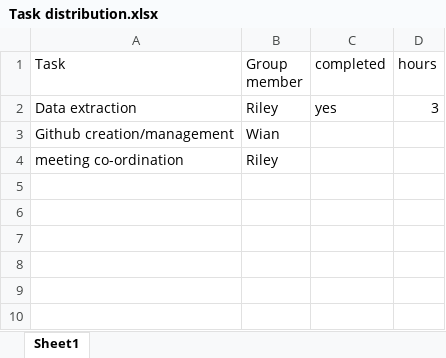
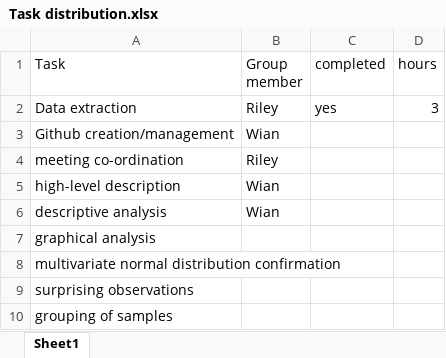
Before and after one commit to WianDeVos/STAT394-Group-Project, an Excel workbook: Task distribution.xlsx, sheet Sheet1, drawn as a sheet; values as stored, in another font and other column widths than the file's, no borders; the diff names each change by its address in the sheet, - before the commit and + after, or states it on an @@ line.

Commit message:
Add files via upload

```diff
--- a/Task distribution.xlsx (sheet Sheet1)
+++ b/Task distribution.xlsx (sheet Sheet1)
+row 5: high-level description | Wian
+row 6: descriptive analysis | Wian
+row 7: graphical analysis
+row 8: multivariate normal distribution confirmation
+row 9: surprising observations
+row 10: grouping of samples
```
